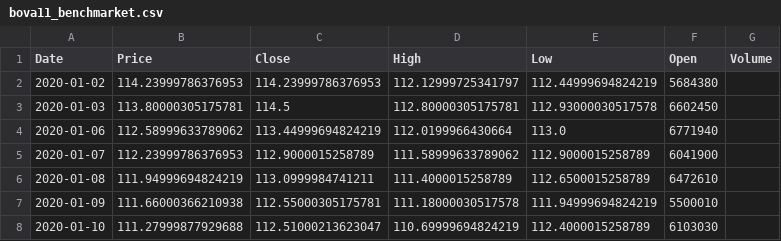
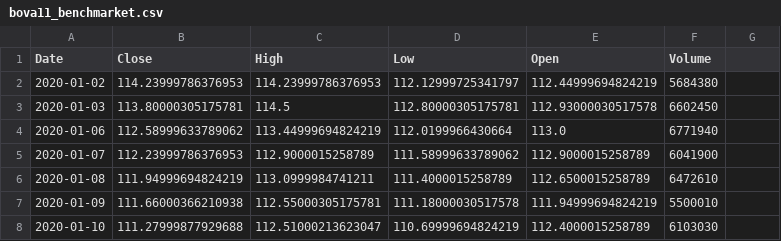
Before and after one commit to lhcbenac/Fund_Strategies, a CSV file: bova11_benchmarket.csv, drawn as a sheet; only a part is shown.

Commit message:
Remove 'Price' column from bova11_benchmarket.csv
Removed the 'Price' column from the CSV file.

```diff
--- a/bova11_benchmarket.csv
+++ b/bova11_benchmarket.csv
@@ -1,2 +1,2 @@
-Date,Price,Close,High,Low,Open,Volume
+Date,Close,High,Low,Open,Volume
 2020-01-02,114.23999786376953,114.23999786376953,112.12999725341797,112.44999694824219,5684380
```
